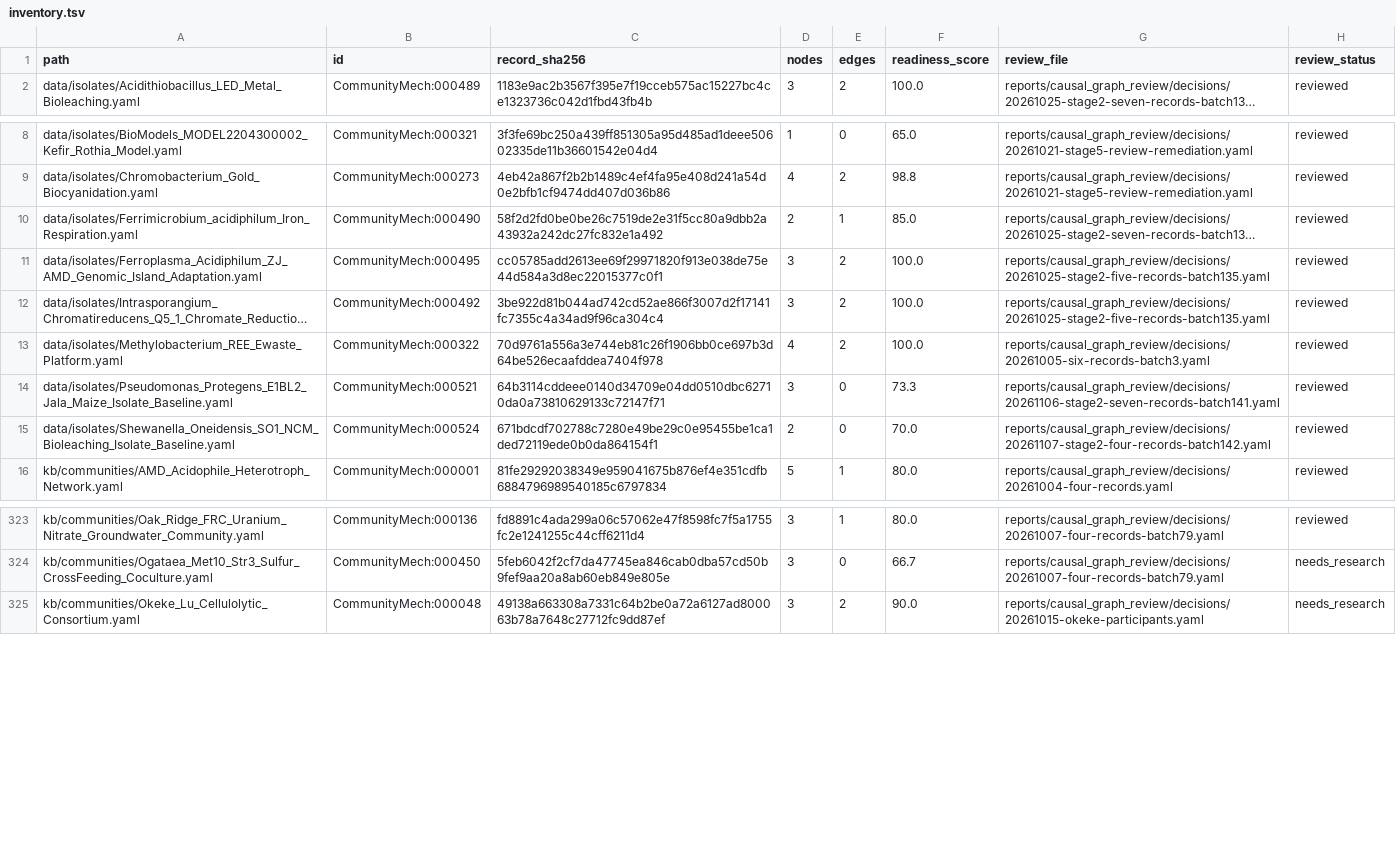
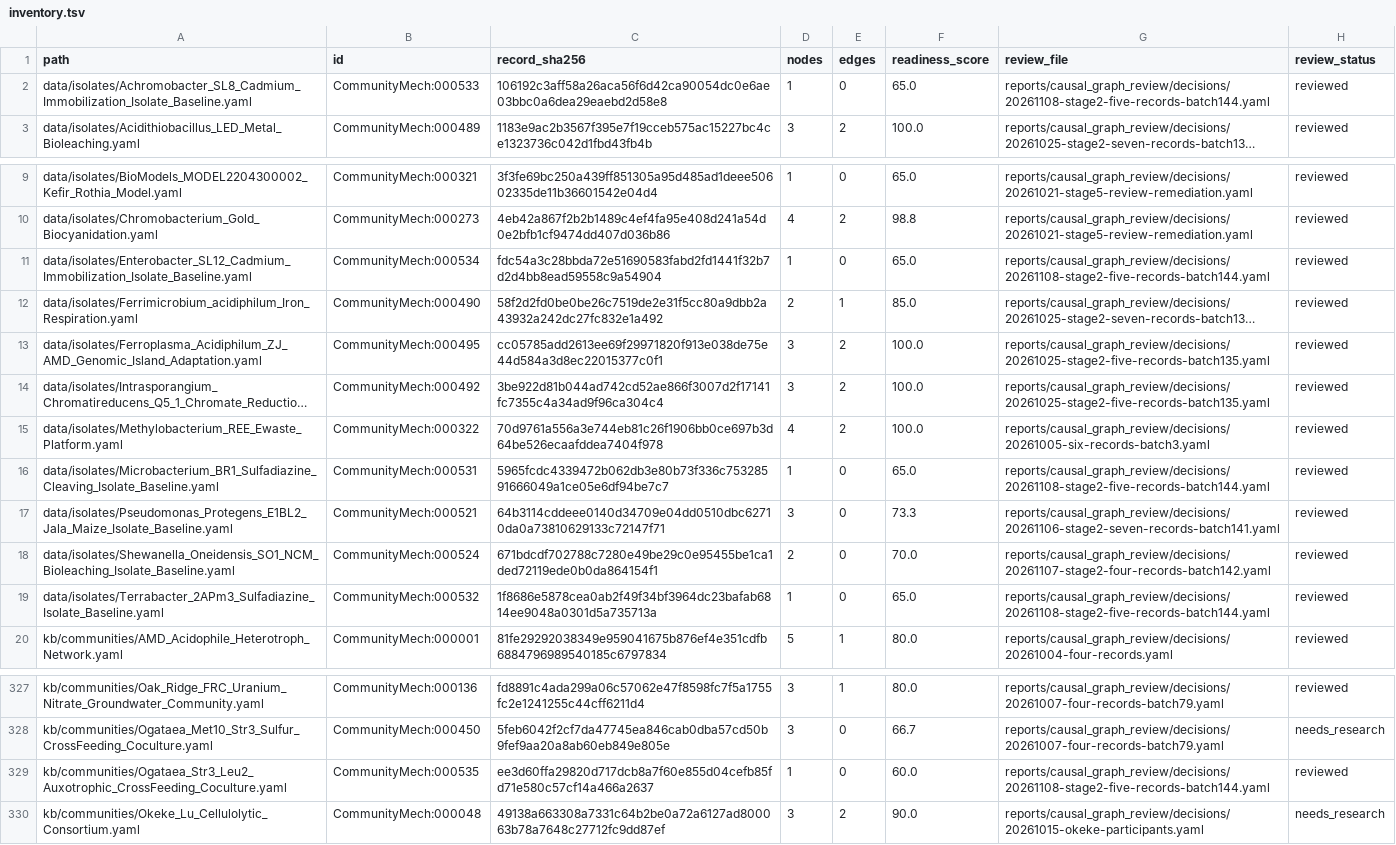
Before and after one commit to CultureBotAI/CommunityMech, a TSV file: reports/causal_graph_review/inventory.tsv, drawn as a sheet; only a part is shown, gaps mark what is left out; long unchanged cells end in …; the diff names each change by its address in the sheet, - before the commit and + after, or states it on an @@ line.

Commit message:
Curate Cycle 12 Stage 2 causal graphs (Batch 144, CommunityMech:000531-000535)

```diff
--- a/reports/causal_graph_review/inventory.tsv
+++ b/reports/causal_graph_review/inventory.tsv
+row 2: data/isolates/Achromobacter_SL8_Cadmium_Immobilization_Isolate_Baseline.yaml | CommunityMech:000533 | 106192c3aff58a26aca56f6d42ca90054dc0e6ae03bbc0a6dea29eaebd2d58e8 | 1 | 0 | 65.0 | reports/causal_graph_review/decisions/20261108-stage2-five-records-batch144.yaml | reviewed
+row 11: data/isolates/Enterobacter_SL12_Cadmium_Immobilization_Isolate_Baseline.yaml | CommunityMech:000534 | fdc54a3c28bbda72e51690583fabd2fd1441f32b7d2d4bb8ead59558c9a54904 | 1 | 0 | 65.0 | reports/causal_graph_review/decisions/20261108-stage2-five-records-batch144.yaml | reviewed
+row 16: data/isolates/Microbacterium_BR1_Sulfadiazine_Cleaving_Isolate_Baseline.yaml | CommunityMech:000531 | 5965fcdc4339472b062db3e80b73f336c75328591666049a1ce05e6df94be7c7 | 1 | 0 | 65.0 | reports/causal_graph_review/decisions/20261108-stage2-five-records-batch144.yaml | reviewed
+row 19: data/isolates/Terrabacter_2APm3_Sulfadiazine_Isolate_Baseline.yaml | CommunityMech:000532 | 1f8686e5878cea0ab2f49f34bf3964dc23bafab6814ee9048a0301d5a735713a | 1 | 0 | 65.0 | reports/causal_graph_review/decisions/20261108-stage2-five-records-batch144.yaml | reviewed
+row 329: kb/communities/Ogataea_Str3_Leu2_Auxotrophic_CrossFeeding_Coculture.yaml | CommunityMech:000535 | ee3d60ffa29820d717dcb8a7f60e855d04cefb85fd71e580c57cf14a466a2637 | 1 | 0 | 60.0 | reports/causal_graph_review/decisions/20261108-stage2-five-records-batch144.yaml | reviewed
```
Also changed, not shown: 15 other files.
